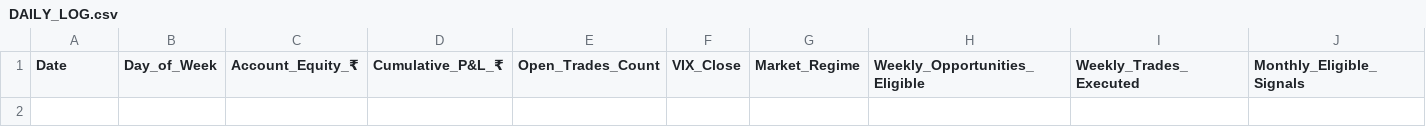
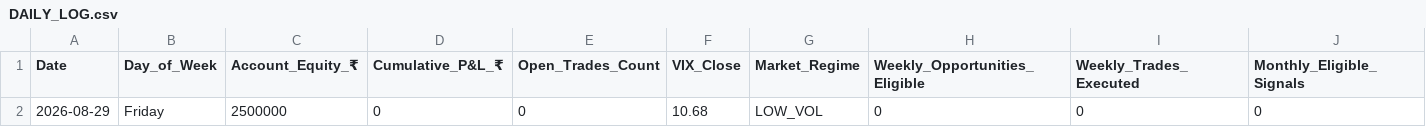
Before and after one commit to shivam61/nifty-options-backtester, a CSV file: paper_trading/tracker/DAILY_LOG.csv, drawn as a sheet; only a part is shown; rows hold the shown columns only; the diff names each change by its address in the sheet, - before the commit and + after, or states it on an @@ line.

```diff
--- a/paper_trading/tracker/DAILY_LOG.csv
+++ b/paper_trading/tracker/DAILY_LOG.csv
+row 2: 2026-08-29 | Friday | 2500000 | 0 | 0 | 10.68 | LOW_VOL | 0 | 0 | 0
```
Also changed, not shown: 21 other files.
